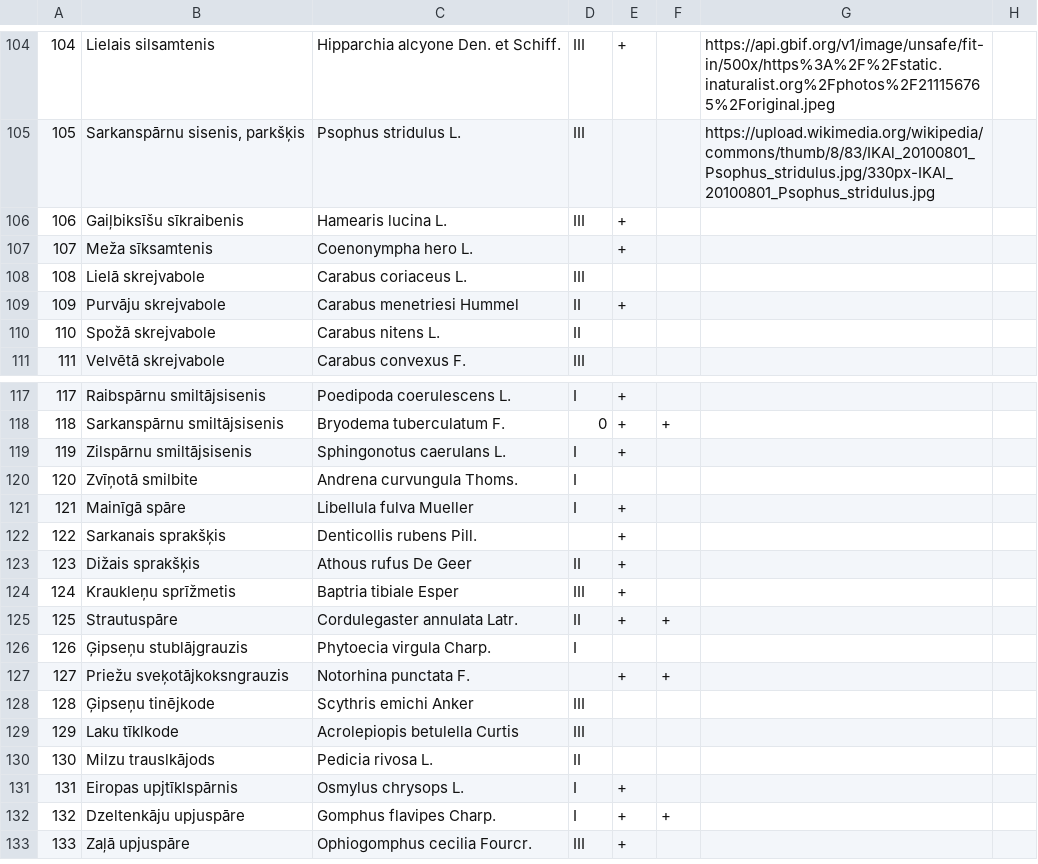
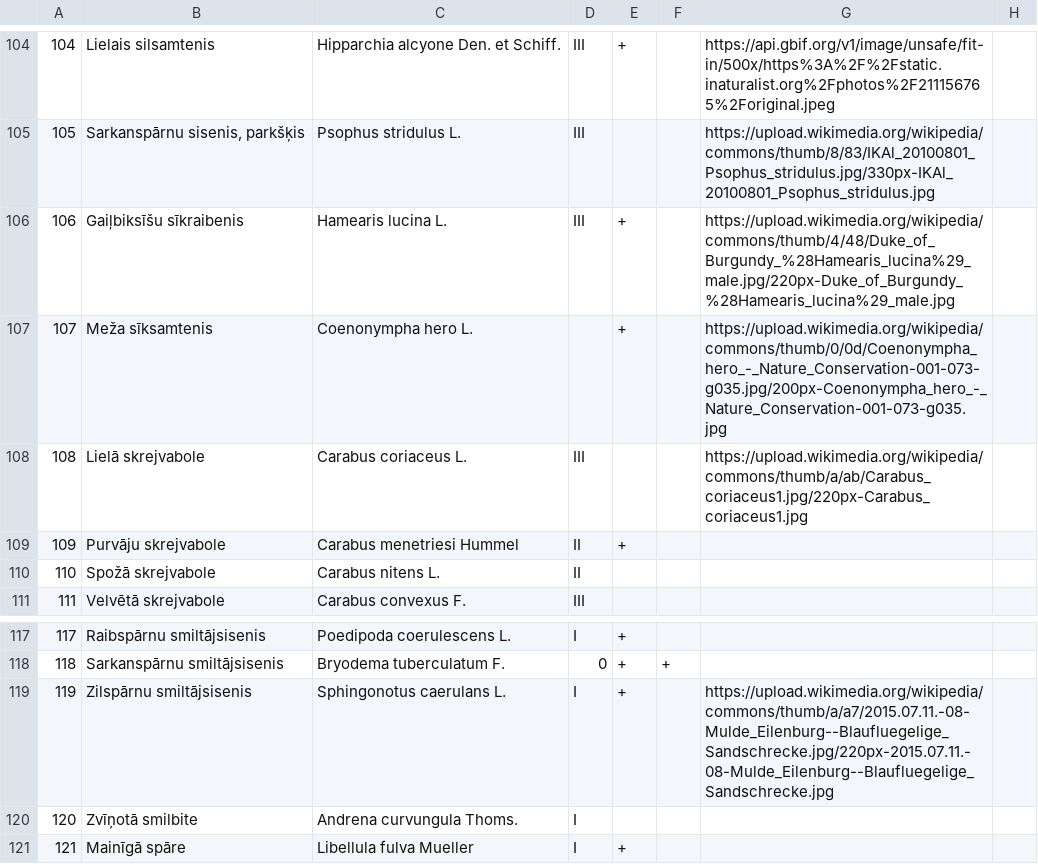
Before and after one commit to Rktulpe/datorika_red_book, a CSV file: kukaiņi.csv, drawn as a sheet; only a part is shown, gaps mark what is left out; the shorter side is filled out with more unchanged rows.

Commit message:
Update kukaiņi.csv

```diff
--- a/kukaiņi.csv
+++ b/kukaiņi.csv
@@ -105,5 +105,5 @@
 105;Sarkanspārnu sisenis, parkšķis;Psophus stridulus L.;III;;;https://upload.wikimedia.org/wikipedia/commons/thumb/8/83/IKAl_20100801_Psophus_stridulus.jpg/330px-IKAl_20100801_Psophus_stridulus.jpg;
-106;Gaiļbiksīšu sīkraibenis;Hamearis lucina L.;III;+;;;
-107;Meža sīksamtenis;Coenonympha hero L.;;+;;;
-108;Lielā skrejvabole;Carabus coriaceus L.;III;;;;
+106;Gaiļbiksīšu sīkraibenis;Hamearis lucina L.;III;+;;https://upload.wikimedia.org/wikipedia/commons/thumb/4/48/Duke_of_Burgundy_%28Hamearis_lucina%29_male.jpg/220px-Duke_of_Burgundy_%28Hamearis_lucina%29_male.jpg;
+107;Meža sīksamtenis;Coenonympha hero L.;;+;;https://upload.wikimedia.org/wikipedia/commons/thumb/0/0d/Coenonympha_hero_-_Nature_Conservation-001-073-g035.jpg/200px-Coenonympha_hero_-_Nature_Conservation-001-073-g035.jpg;
+108;Lielā skrejvabole;Carabus coriaceus L.;III;;;https://upload.wikimedia.org/wikipedia/commons/thumb/a/ab/Carabus_coriaceus1.jpg/220px-Carabus_coriaceus1.jpg;
 109;Purvāju skrejvabole;Carabus menetriesi Hummel;II;+;;;
@@ -118,3 +118,3 @@
 118;Sarkanspārnu smiltājsisenis;Bryodema tuberculatum F.;0;+;+;;
-119;Zilspārnu smiltājsisenis;Sphingonotus caerulans L.;I;+;;;
+119;Zilspārnu smiltājsisenis;Sphingonotus caerulans L.;I;+;;https://upload.wikimedia.org/wikipedia/commons/thumb/a/a7/2015.07.11.-08-Mulde_Eilenburg--Blaufluegelige_Sandschrecke.jpg/220px-2015.07.11.-08-Mulde_Eilenburg--Blaufluegelige_Sandschrecke.jpg;
 120;Zvīņotā smilbite;Andrena curvungula Thoms.;I;;;;
```
